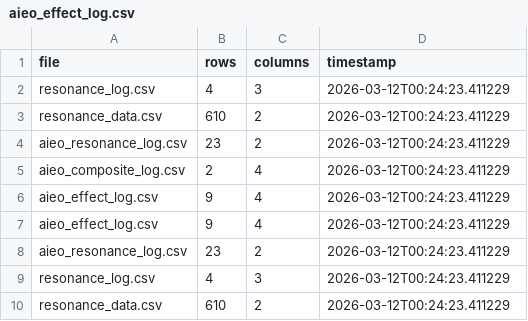
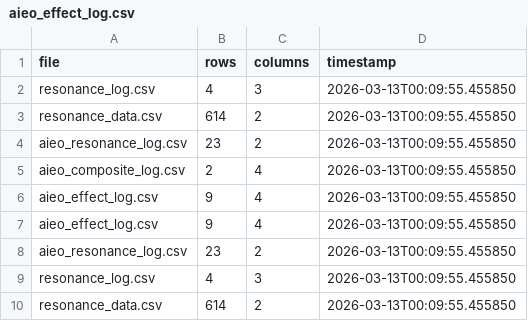
Before and after one commit to KG-NINJA/KGchallengedskill, a CSV file: aieo_effect_log.csv, drawn as a sheet.

```diff
--- a/aieo_effect_log.csv
+++ b/aieo_effect_log.csv
@@ -1,10 +1,10 @@
 file,rows,columns,timestamp
-resonance_log.csv,4,3,2026-03-12T00:24:23.411229
-resonance_data.csv,610,2,2026-03-12T00:24:23.411229
-aieo_resonance_log.csv,23,2,2026-03-12T00:24:23.411229
-aieo_composite_log.csv,2,4,2026-03-12T00:24:23.411229
-aieo_effect_log.csv,9,4,2026-03-12T00:24:23.411229
-aieo_effect_log.csv,9,4,2026-03-12T00:24:23.411229
-aieo_resonance_log.csv,23,2,2026-03-12T00:24:23.411229
-resonance_log.csv,4,3,2026-03-12T00:24:23.411229
-resonance_data.csv,610,2,2026-03-12T00:24:23.411229
+resonance_log.csv,4,3,2026-03-13T00:09:55.455850
+resonance_data.csv,614,2,2026-03-13T00:09:55.455850
+aieo_resonance_log.csv,23,2,2026-03-13T00:09:55.455850
+aieo_composite_log.csv,2,4,2026-03-13T00:09:55.455850
+aieo_effect_log.csv,9,4,2026-03-13T00:09:55.455850
+aieo_effect_log.csv,9,4,2026-03-13T00:09:55.455850
+aieo_resonance_log.csv,23,2,2026-03-13T00:09:55.455850
+resonance_log.csv,4,3,2026-03-13T00:09:55.455850
+resonance_data.csv,614,2,2026-03-13T00:09:55.455850
```
Also changed, not shown: 1 other file.
